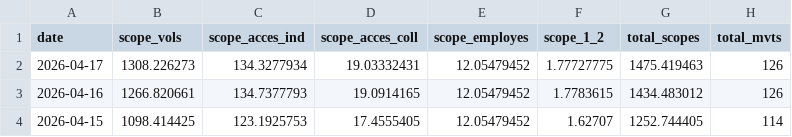
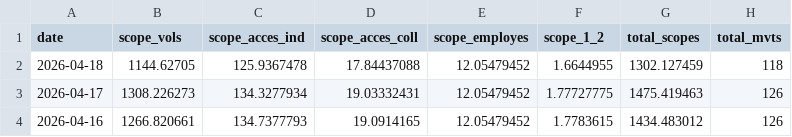
Before and after one commit to emissionscarbonebva-maker/bva-ges, a CSV file: data/EXPORT_daily_scopes.csv, drawn as a sheet; only a part is shown; the shorter side is filled out with more unchanged rows.

```diff
--- a/data/EXPORT_daily_scopes.csv
+++ b/data/EXPORT_daily_scopes.csv
@@ -1,2 +1,3 @@
 date,scope_vols,scope_acces_ind,scope_acces_coll,scope_employes,scope_1_2,total_scopes,total_mvts
+2026-04-18,1144.62705,125.9367478,17.84437088,12.05479452,1.6644955,1302.127459,118
 2026-04-17,1308.226273,134.3277934,19.03332431,12.05479452,1.77727775,1475.419463,126
```
Also changed, not shown: data/EXPORT_arrivals_YTD.csv, data/EXPORT_cumul_scopes.csv, 3 other files.
